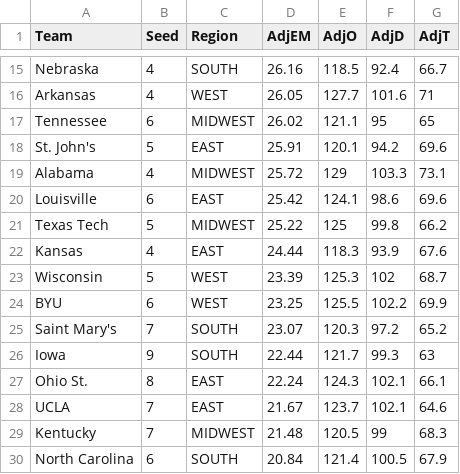
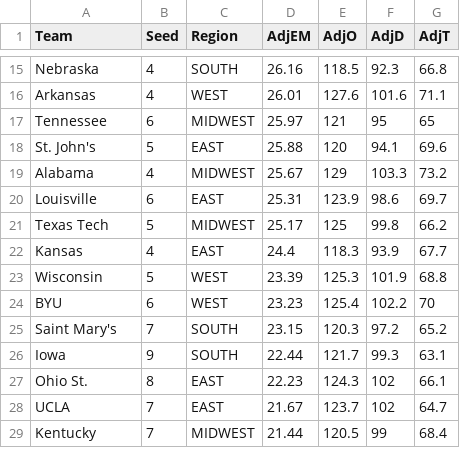
Before and after one commit to tomkuenzler/march-madness-sim, a CSV file: backend/data/kenpom.csv, drawn as a sheet; only a part is shown, gaps mark what is left out; removed rows and columns are numbered as before the commit, all else as after; the diff covers the shown part only; the diff names each change by its address in the sheet, - before the commit and + after, or states it on an @@ line.

```diff
--- a/backend/data/kenpom.csv
+++ b/backend/data/kenpom.csv
-F15 (AdjD): 92.4
+F15 (AdjD): 92.3
-G15 (AdjT): 66.7
+G15 (AdjT): 66.8
-D16 (AdjEM): 26.05
+D16 (AdjEM): 26.01
-E16 (AdjO): 127.7
+E16 (AdjO): 127.6
-G16 (AdjT): 71
+G16 (AdjT): 71.1
-D17 (AdjEM): 26.02
+D17 (AdjEM): 25.97
-E17 (AdjO): 121.1
+E17 (AdjO): 121
-D18 (AdjEM): 25.91
+D18 (AdjEM): 25.88
-E18 (AdjO): 120.1
+E18 (AdjO): 120
-F18 (AdjD): 94.2
+F18 (AdjD): 94.1
-D19 (AdjEM): 25.72
+D19 (AdjEM): 25.67
-G19 (AdjT): 73.1
+G19 (AdjT): 73.2
-D20 (AdjEM): 25.42
+D20 (AdjEM): 25.31
-E20 (AdjO): 124.1
+E20 (AdjO): 123.9
-G20 (AdjT): 69.6
+G20 (AdjT): 69.7
-D21 (AdjEM): 25.22
+D21 (AdjEM): 25.17
-D22 (AdjEM): 24.44
+D22 (AdjEM): 24.4
-G22 (AdjT): 67.6
+G22 (AdjT): 67.7
-F23 (AdjD): 102
+F23 (AdjD): 101.9
-G23 (AdjT): 68.7
+G23 (AdjT): 68.8
-D24 (AdjEM): 23.25
+D24 (AdjEM): 23.23
-E24 (AdjO): 125.5
+E24 (AdjO): 125.4
-G24 (AdjT): 69.9
+G24 (AdjT): 70
-D25 (AdjEM): 23.07
+D25 (AdjEM): 23.15
-G26 (AdjT): 63
+G26 (AdjT): 63.1
-D27 (AdjEM): 22.24
+D27 (AdjEM): 22.23
-F27:F28 (AdjD): 102.1
+F27:F28 (AdjD): 102
-G28 (AdjT): 64.6
+G28 (AdjT): 64.7
-D29 (AdjEM): 21.48
+D29 (AdjEM): 21.44
-G29 (AdjT): 68.3
+G29 (AdjT): 68.4
-row 30: North Carolina | 6 | SOUTH | 20.84 | 121.4 | 100.5 | 67.9
```
Also changed, not shown: 4 added rows, 3 removed rows and 103 edited cells elsewhere in this file, 9 other files.
